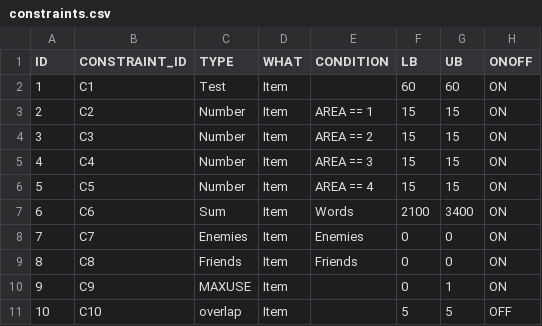
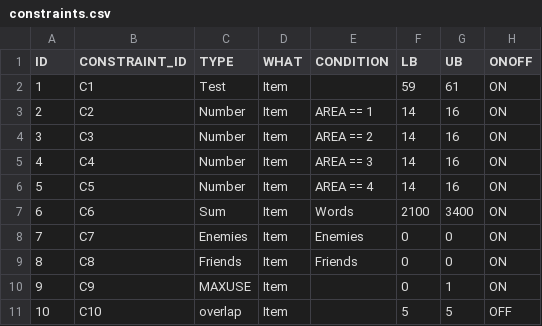
Before and after one commit to asaade/ensamble.jl, a CSV file: data/constraints.csv, drawn as a sheet.

```diff
--- a/data/constraints.csv
+++ b/data/constraints.csv
@@ -1,7 +1,7 @@
 ID,CONSTRAINT_ID,TYPE,WHAT,CONDITION,LB,UB,ONOFF
-1,C1,Test,Item,,60,60,ON
-2,C2,Number,Item,AREA == 1,15,15,ON
-3,C3,Number,Item,AREA == 2,15,15,ON
-4,C4,Number,Item,AREA == 3,15,15,ON
-5,C5,Number,Item,AREA == 4,15,15,ON
+1,C1,Test,Item,,59,61,ON
+2,C2,Number,Item,AREA == 1,14,16,ON
+3,C3,Number,Item,AREA == 2,14,16,ON
+4,C4,Number,Item,AREA == 3,14,16,ON
+5,C5,Number,Item,AREA == 4,14,16,ON
 6,C6,Sum,Item,Words,2100,3400,ON
```
Also changed, not shown: 20 other files.
